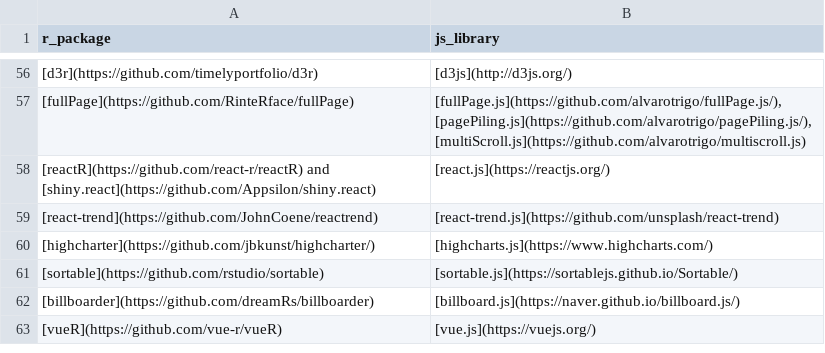
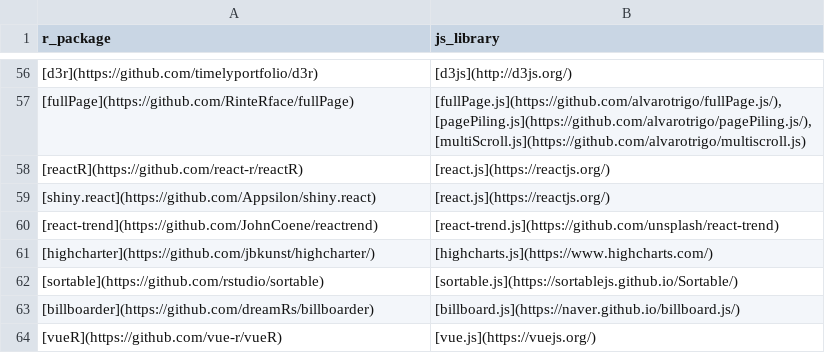
Before and after one commit to etiennebacher/awesome-R-JS-adaptation, a CSV file: other_packages.csv, drawn as a sheet; only a part is shown, gaps mark what is left out.

Commit message:
Update other_packages.csv

```diff
--- a/other_packages.csv
+++ b/other_packages.csv
@@ -57,3 +57,4 @@ r_package,js_library
 [fullPage](https://github.com/RinteRface/fullPage),"[fullPage.js](https://github.com/alvarotrigo/fullPage.js/), [pagePiling.js](https://github.com/alvarotrigo/pagePiling.js/), [multiScroll.js](https://github.com/alvarotrigo/multiscroll.js)"
-[reactR](https://github.com/react-r/reactR) and [shiny.react](https://github.com/Appsilon/shiny.react),[react.js](https://reactjs.org/)
+[reactR](https://github.com/react-r/reactR),[react.js](https://reactjs.org/)
+[shiny.react](https://github.com/Appsilon/shiny.react),[react.js](https://reactjs.org/)
 [react-trend](https://github.com/JohnCoene/reactrend),[react-trend.js](https://github.com/unsplash/react-trend)
```
